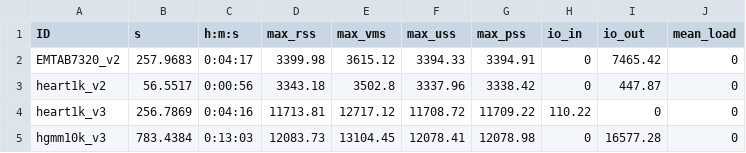
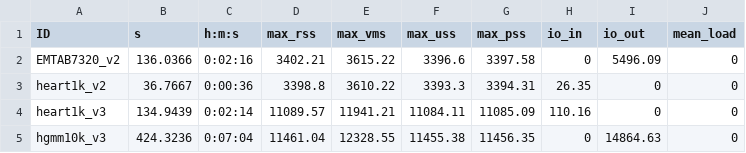
Before and after one commit to pachterlab/MBGBLHGP_2019, a CSV file: Figure_1/time_kallisto_step2_correct_count.csv, drawn as a sheet; only a part is shown; the diff covers the shown part only.

```diff
--- a/Figure_1/time_kallisto_step2_correct_count.csv
+++ b/Figure_1/time_kallisto_step2_correct_count.csv
@@ -1,5 +1,5 @@
 ID,s,h:m:s,max_rss,max_vms,max_uss,max_pss,io_in,io_out,mean_load
-EMTAB7320_v2,257.9683,0:04:17,3399.98,3615.12,3394.33,3394.91,0,7465.42,0
-heart1k_v2,56.5517,0:00:56,3343.18,3502.8,3337.96,3338.42,0,447.87,0
-heart1k_v3,256.7869,0:04:16,11713.81,12717.12,11708.72,11709.22,110.22,0,0
-hgmm10k_v3,783.4384,0:13:03,12083.73,13104.45,12078.41,12078.98,0,16577.28,0
+EMTAB7320_v2,136.0366,0:02:16,3402.21,3615.22,3396.6,3397.58,0,5496.09,0
+heart1k_v2,36.7667,0:00:36,3398.8,3610.22,3393.3,3394.31,26.35,0,0
+heart1k_v3,134.9439,0:02:14,11089.57,11941.21,11084.11,11085.09,110.16,0,0
+hgmm10k_v3,424.3236,0:07:04,11461.04,12328.55,11455.38,11456.35,0,14864.63,0
```
Also changed, not shown: 115 edited cells elsewhere in this file, Figure_1/seq_depth_stat.csv, Figure_1/time_kallisto_step1_bus.csv, 5 other files.
